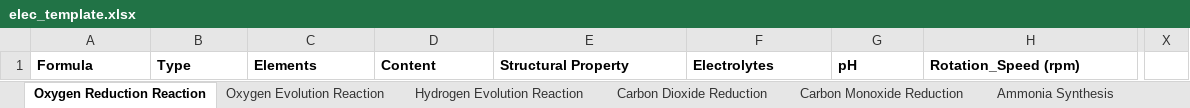
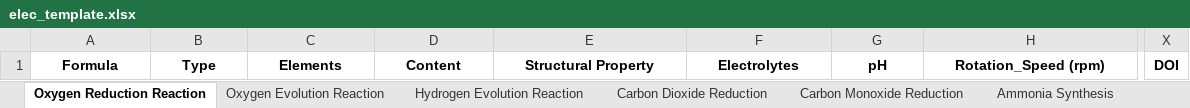
Before and after one commit to fisheren/StreamlitDigCat, an Excel workbook: elec_template.xlsx, sheet Oxygen Reduction Reaction, drawn as a sheet; only a part is shown, gaps mark what is left out; values as stored, in another font and other column widths than the file's, no borders; the diff covers the shown part only; the diff names each change by its address in the sheet, - before the commit and + after, or states it on an @@ line.

```diff
--- a/elec_template.xlsx (sheet Oxygen Reduction Reaction)
+++ b/elec_template.xlsx (sheet Oxygen Reduction Reaction)
-A1:H1 alignment: left
+A1:H1 alignment: center
-X1: (empty)
+X1: DOI
```
Also changed, not shown: cell formats elsewhere in this sheet, sheet Hydrogen Peroxide Synthesis, sheet Organic Electrocatalysis, sheet Carbon Dioxide Reduction, sheet Carbon Monoxide Reduction, sheet Ozone Evolution Reaction, sheet Oxygen Evolution Reaction, 19 more sheets, photo_template.xlsx, thermo_template.xlsx, 2 other files.
